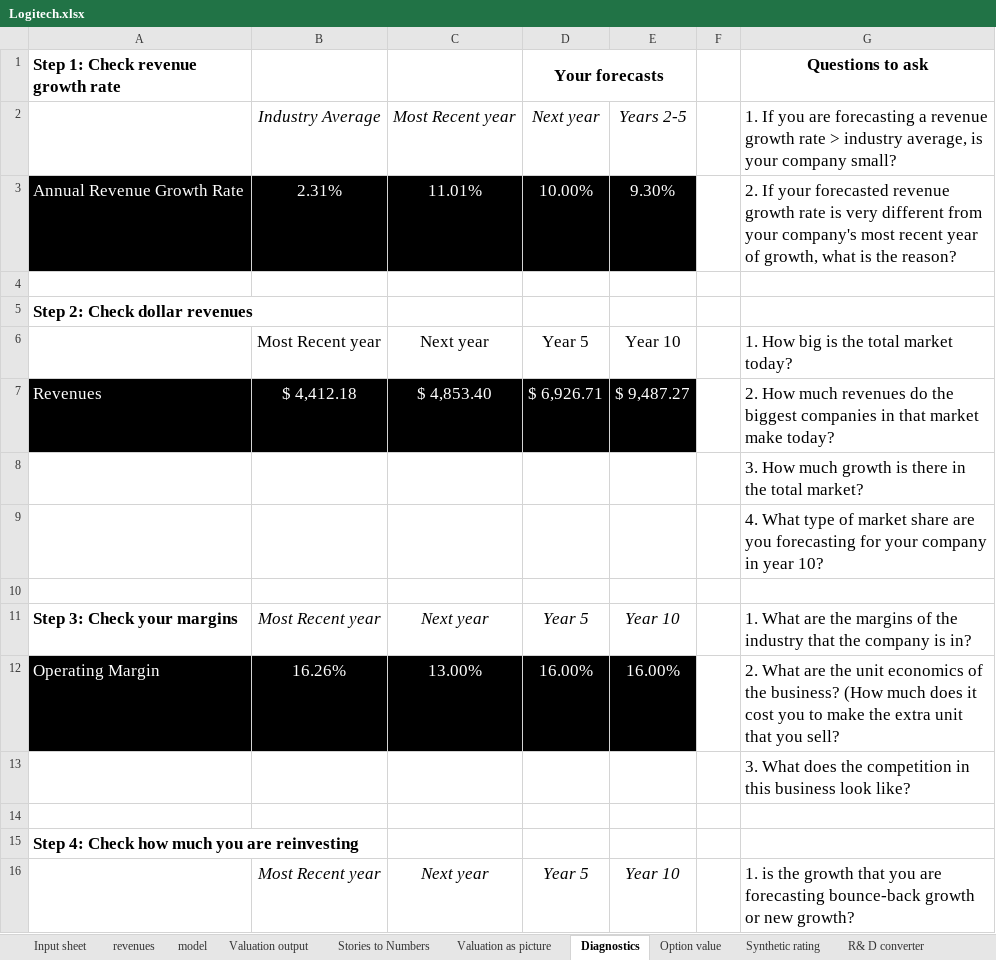
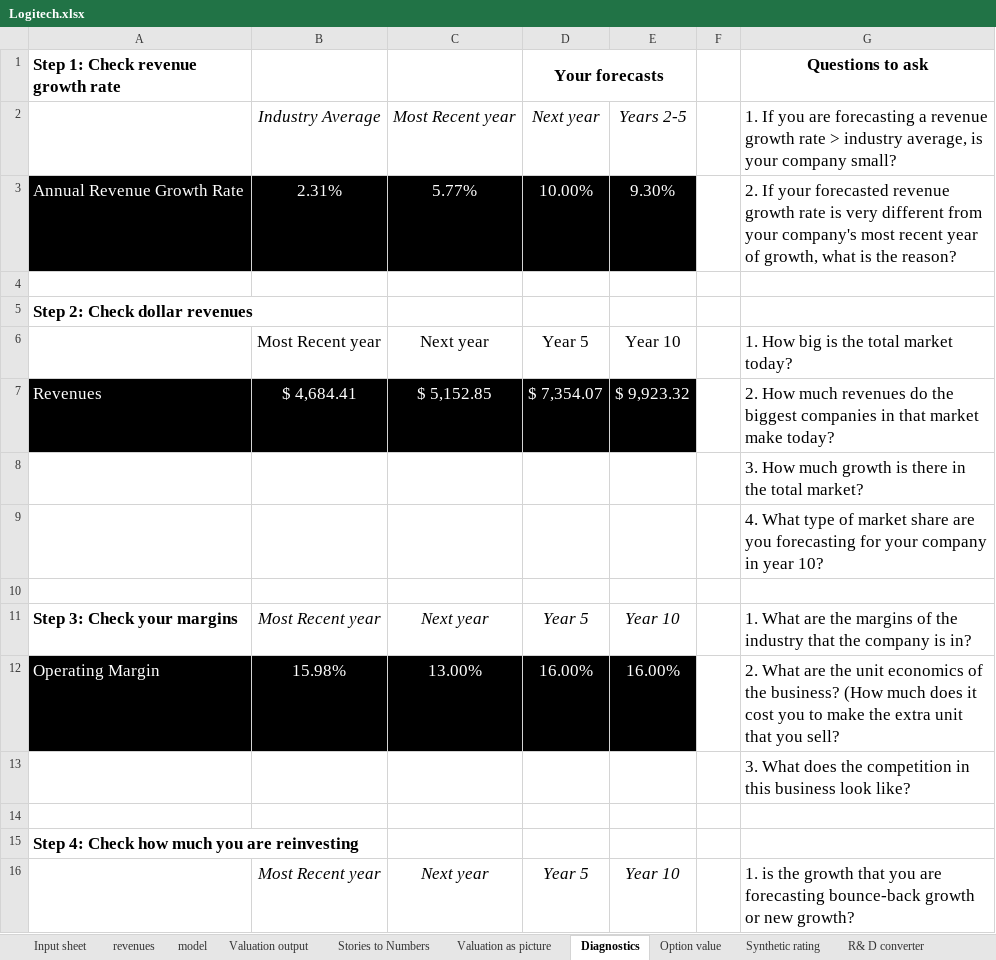
Before and after one commit to Volinr1/models-_-, an Excel workbook: Logitech.xlsx, sheet Diagnostics, drawn as a sheet; only a part is shown; values as stored, in another font and other column widths than the file's, no borders; the diff covers the shown part only; the diff names each change by its address in the sheet, - before the commit and + after, or states it on an @@ line.

```diff
--- a/Logitech.xlsx (sheet Diagnostics)
+++ b/Logitech.xlsx (sheet Diagnostics)
-C3: 11.01%
+C3: 5.77%
-B7: $ 4,412.18
+B7: $ 4,684.41
-C7: $ 4,853.40
+C7: $ 5,152.85
-D7 (Your forecasts): $ 6,926.71
+D7 (Your forecasts): $ 7,354.07
-E7: $ 9,487.27
+E7: $ 9,923.32
-B12: 16.26%
+B12: 15.98%
```
Also changed, not shown: 1 added row, 1 removed row and 10 edited cells elsewhere in this sheet, sheet model, sheet Valuation as picture, sheet Valuation output, sheet Stories to Numbers, sheet Cost of capital worksheet, sheet Input sheet, 3 more sheets, formulas that keep their value, hidden cells, ENPHASE.xlsx.
